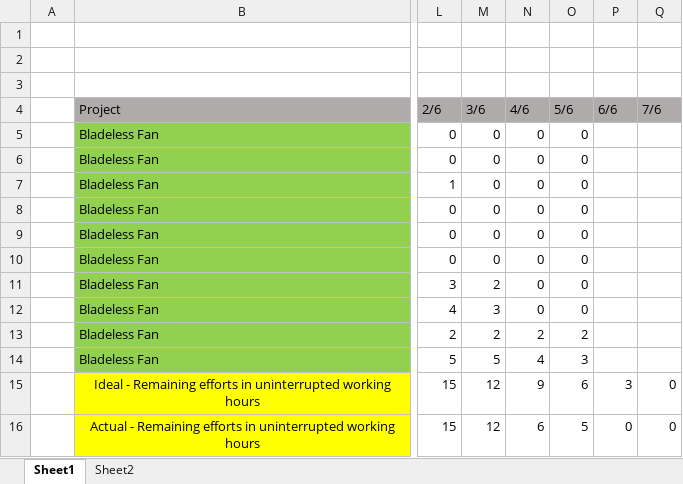
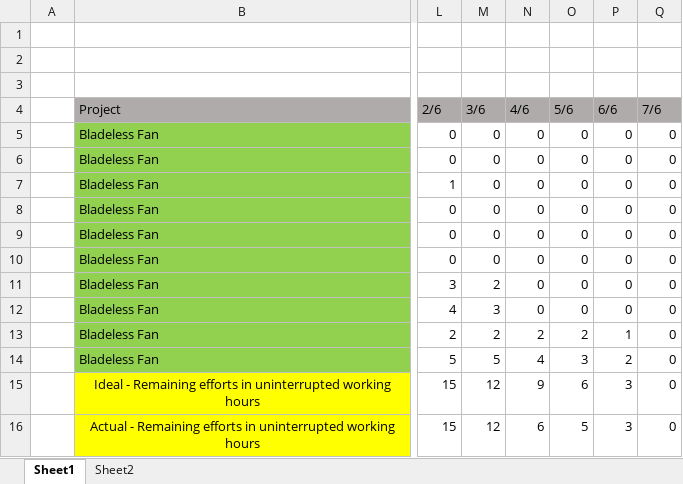
Before and after one commit to CoolsTeam/ProjekTKPPL, an Excel workbook: Burndown Chart.xlsx, sheet Sheet1, drawn as a sheet; only a part is shown, gaps mark what is left out; values as stored, in another font and other column widths than the file's, no borders; charts and pictures not drawn; the diff names each change by its address in the sheet, - before the commit and + after, or states it on an @@ line.

Commit message:
burndown chart end

```diff
--- a/Burndown Chart.xlsx (sheet Sheet1)
+++ b/Burndown Chart.xlsx (sheet Sheet1)
-P5:P12 (6/6): (empty)
+P5:P12 (6/6): 0
-Q5:Q14 (7/6): (empty)
+Q5:Q14 (7/6): 0
-P13 (6/6): (empty)
+P13 (6/6): 1
-P14 (6/6): (empty)
+P14 (6/6): 2
-P16 (6/6): 0
+P16 (6/6): 3
```
Also changed, not shown: charts or pictures.
